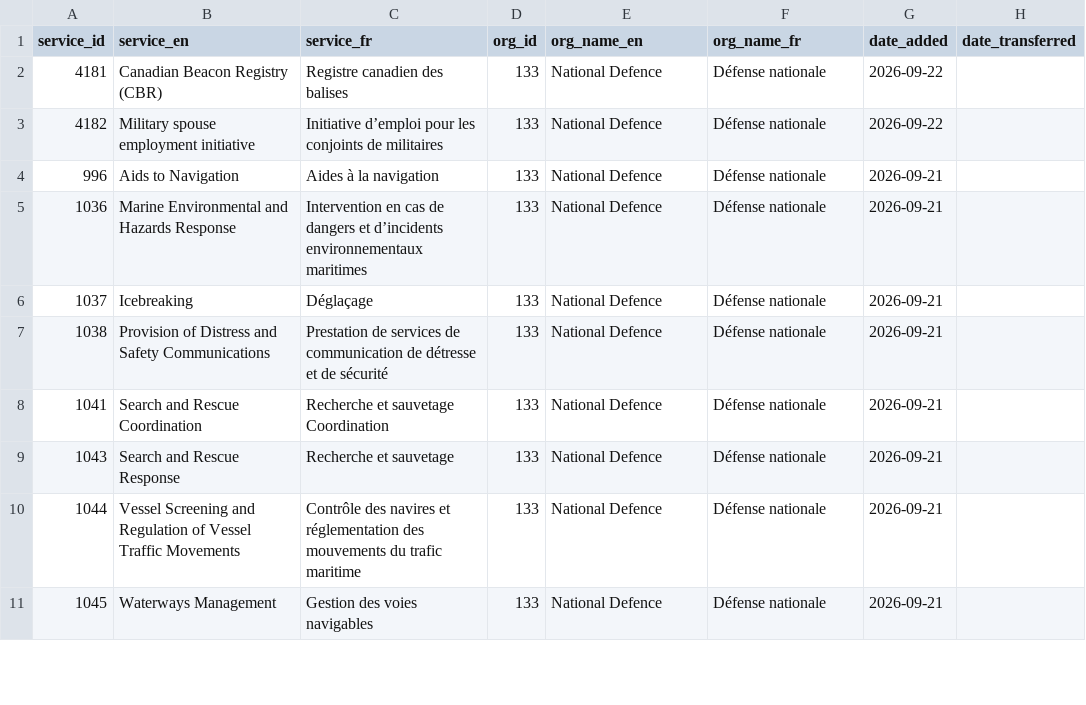
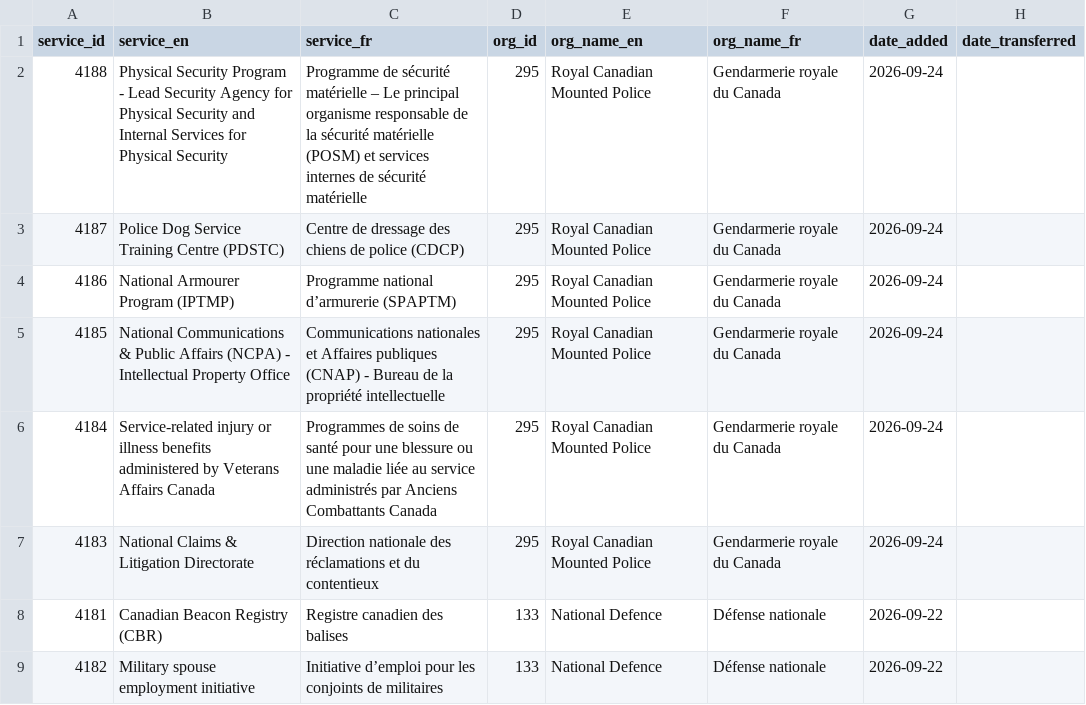
Before and after one commit to gcperformance/utilities, a CSV file: goc-service-id-registry.csv, drawn as a sheet; only a part is shown; the shorter side is filled out with more unchanged rows.

Commit message:
Add files via upload
6 new SIDs for RCMP

```diff
--- a/goc-service-id-registry.csv
+++ b/goc-service-id-registry.csv
@@ -1,2 +1,8 @@
 service_id,service_en,service_fr,org_id,org_name_en,org_name_fr,date_added,date_transferred
+4188,Physical Security Program - Lead Security Agency for Physical Security and Internal Services for Physical Security,Programme de sécurité matérielle – Le principal organisme responsable de la sécurité matérielle (POSM) et services internes de sécurité matérielle,295,Royal Canadian Mounted Police,Gendarmerie royale du Canada,2026-09-24,
+4187,Police Dog Service Training Centre (PDSTC),Centre de dressage des chiens de police (CDCP),295,Royal Canadian Mounted Police,Gendarmerie royale du Canada,2026-09-24,
+4186,National Armourer Program (IPTMP),Programme national d’armurerie (SPAPTM),295,Royal Canadian Mounted Police,Gendarmerie royale du Canada,2026-09-24,
+4185,National Communications & Public Affairs  (NCPA) - Intellectual Property Office,Communications nationales et Affaires publiques (CNAP) -  Bureau de la propriété intellectuelle,295,Royal Canadian Mounted Police,Gendarmerie royale du Canada,2026-09-24,
+4184,Service-related injury or illness benefits administered by Veterans Affairs Canada,Programmes de soins de santé pour une blessure ou une maladie liée au service administrés par Anciens Combattants Canada,295,Royal Canadian Mounted Police,Gendarmerie royale du Canada,2026-09-24,
+4183,National Claims & Litigation Directorate,Direction nationale des réclamations et du contentieux,295,Royal Canadian Mounted Police,Gendarmerie royale du Canada,2026-09-24,
 4181, Canadian Beacon Registry (CBR),Registre canadien des balises,133,National Defence,Défense nationale,2026-09-22,
```
